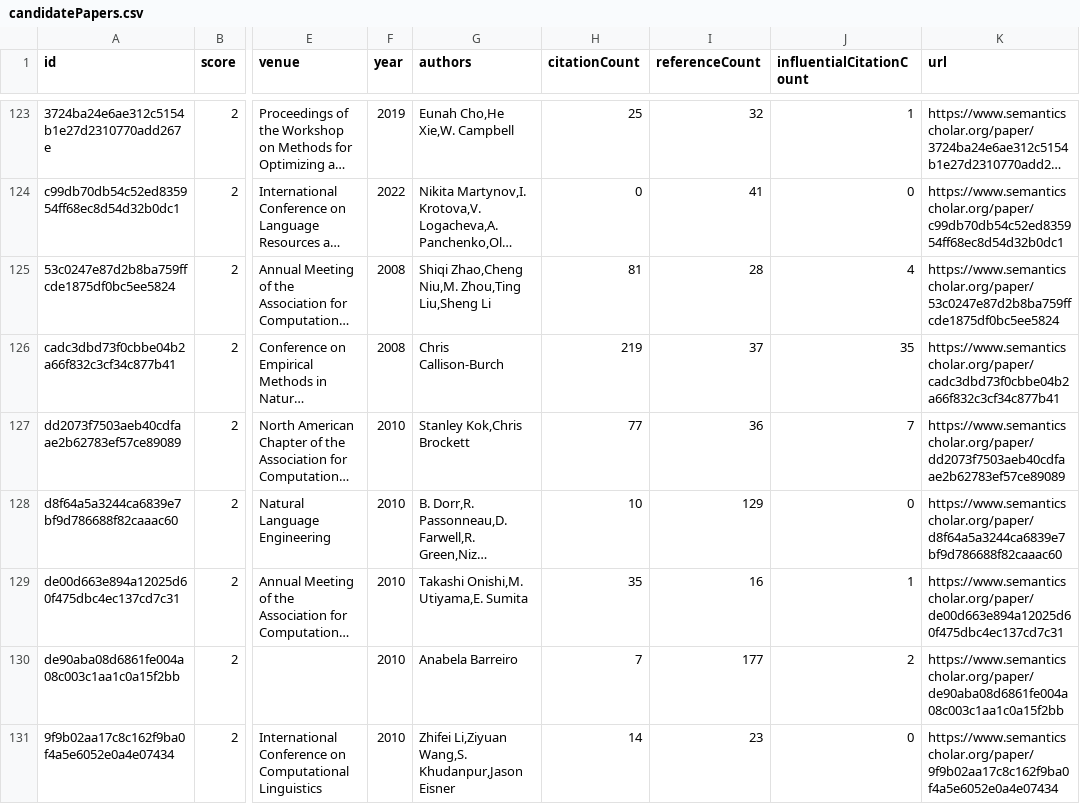
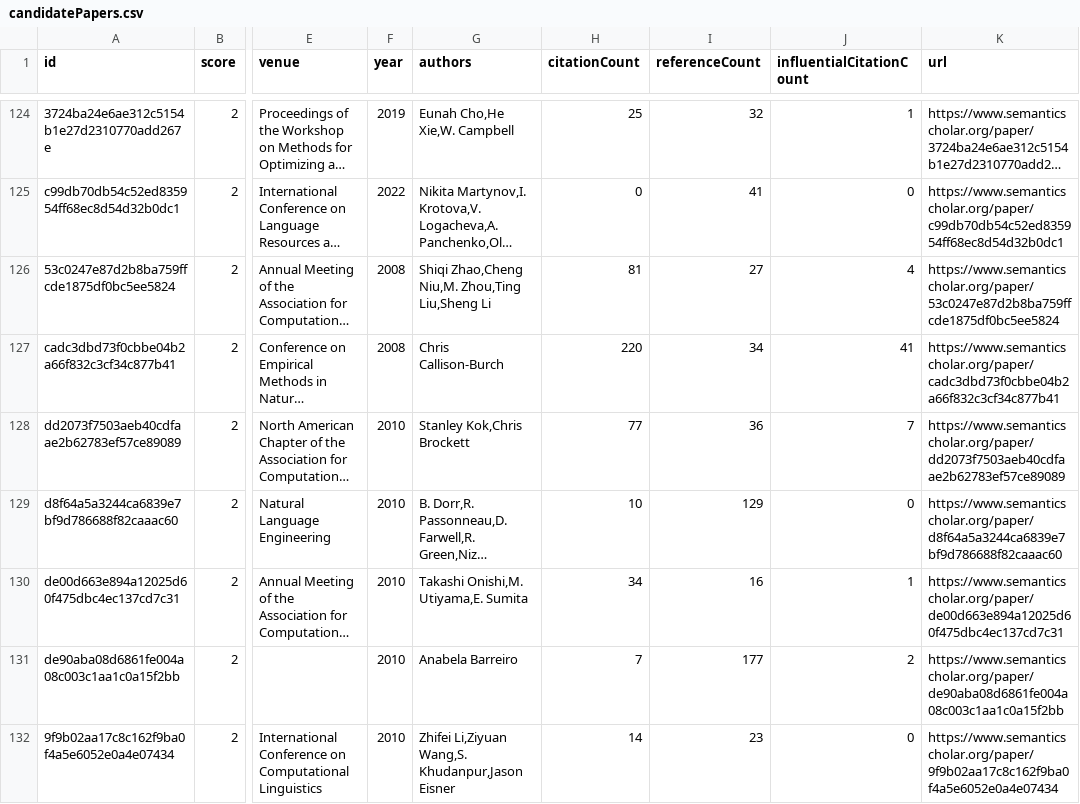
Before and after one commit to avi-jit/SIMOR, a CSV file: data/candidatePapers.csv, drawn as a sheet; only a part is shown, gaps mark what is left out; long unchanged cells end in …; addresses are those after the commit; the diff covers the shown part only; the diff names each change by its address in the sheet, - before the commit and + after, or states it on an @@ line.

```diff
--- a/data/candidatePapers.csv
+++ b/data/candidatePapers.csv
-I126 (referenceCount): 28
+I126 (referenceCount): 27
-H127 (citationCount): 219
+H127 (citationCount): 220
-I127 (referenceCount): 37
+I127 (referenceCount): 34
-J127 (influentialCitationCount): 35
+J127 (influentialCitationCount): 41
-H130 (citationCount): 35
+H130 (citationCount): 34
```
Also changed, not shown: 1 added row, 2 removed rows and 64 edited cells elsewhere in this file, 2 other files.
